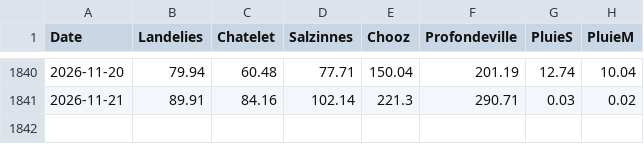
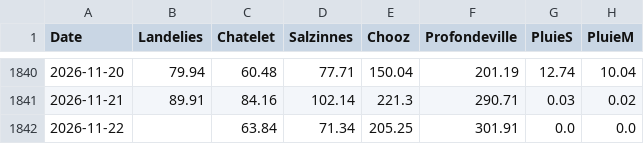
Before and after one commit to clem-tried-it/Guide-peche, a CSV file: data/historique.csv, drawn as a sheet; only a part is shown, gaps mark what is left out.

```diff
--- a/data/historique.csv
+++ b/data/historique.csv
@@ -1841 +1841,2 @@ Date,Landelies,Chatelet,Salzinnes,Chooz,Profondeville,PluieS,PluieM
 2026-11-21,89.91,84.16,102.14,221.3,290.71,0.03,0.02
+2026-11-22,,63.84,71.34,205.25,301.91,0.0,0.0
```
Also changed, not shown: data/previsions.csv, data/releves.csv, 4 other files.
